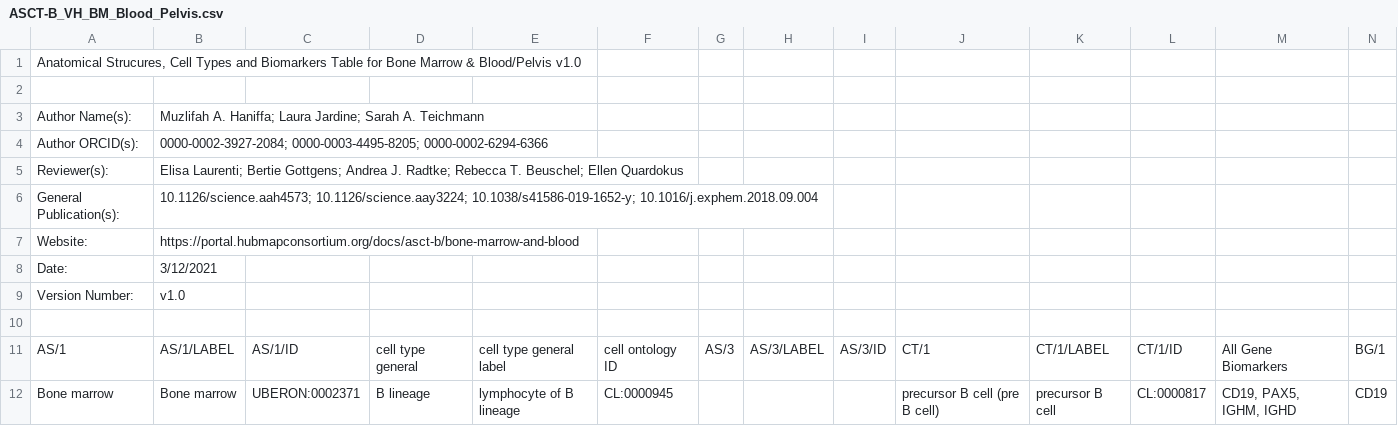
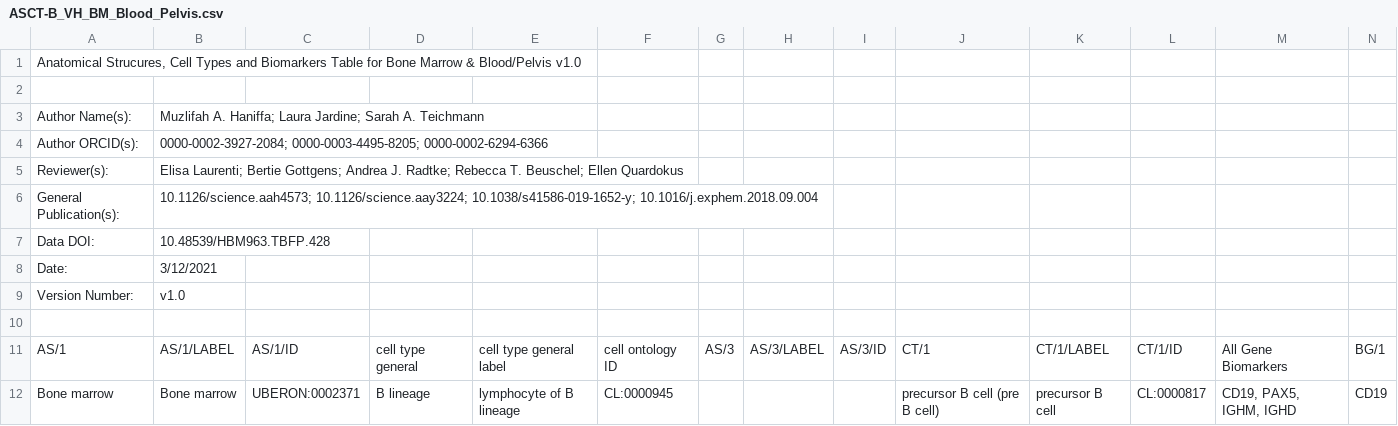
Before and after one commit to hubmapconsortium/ccf-releases, a CSV file: v1.0/asct-b/ASCT-B_VH_BM_Blood_Pelvis.csv, drawn as a sheet; only a part is shown; removed rows and columns are numbered as before the commit, all else as after; rows hold the shown columns only; the diff names each change by its address in the sheet, - before the commit and + after, or states it on an @@ line.

Commit message:
Added new CSVs with data DOIs

```diff
--- a/v1.0/asct-b/ASCT-B_VH_BM_Blood_Pelvis.csv
+++ b/v1.0/asct-b/ASCT-B_VH_BM_Blood_Pelvis.csv
-row 7: Website: | https://portal.hubmapconsortium.org/docs/asct-b/bone-marrow-and-blood
+row 7: Data DOI: | 10.48539/HBM963.TBFP.428
```
